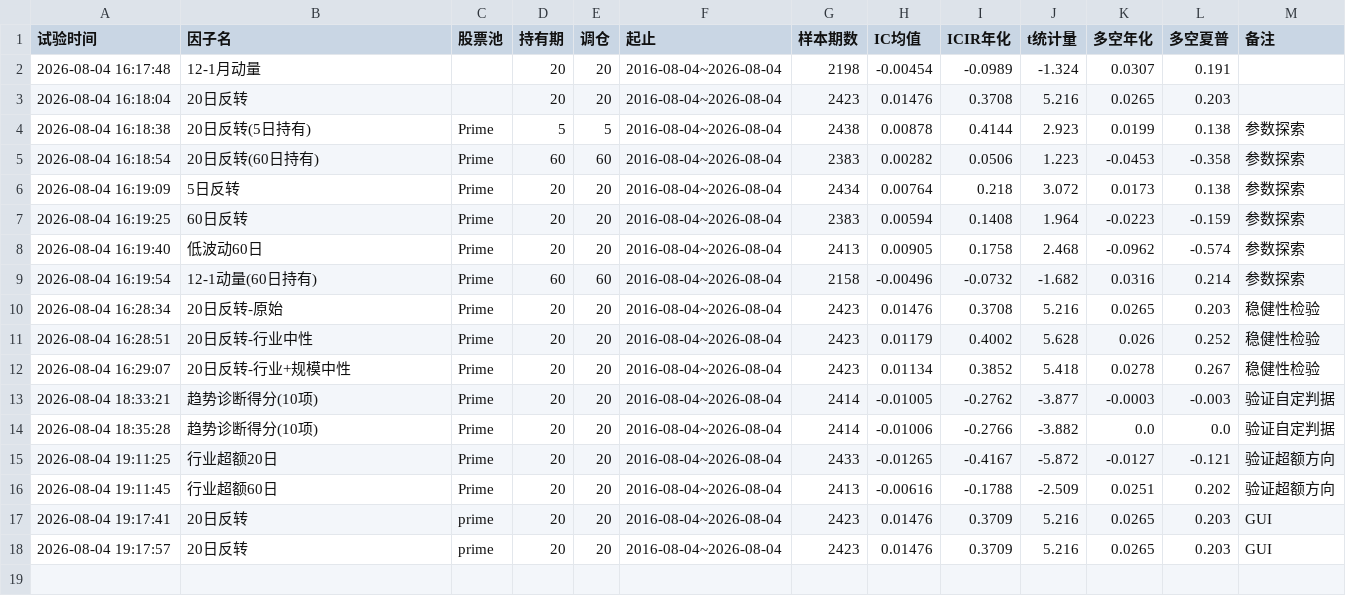
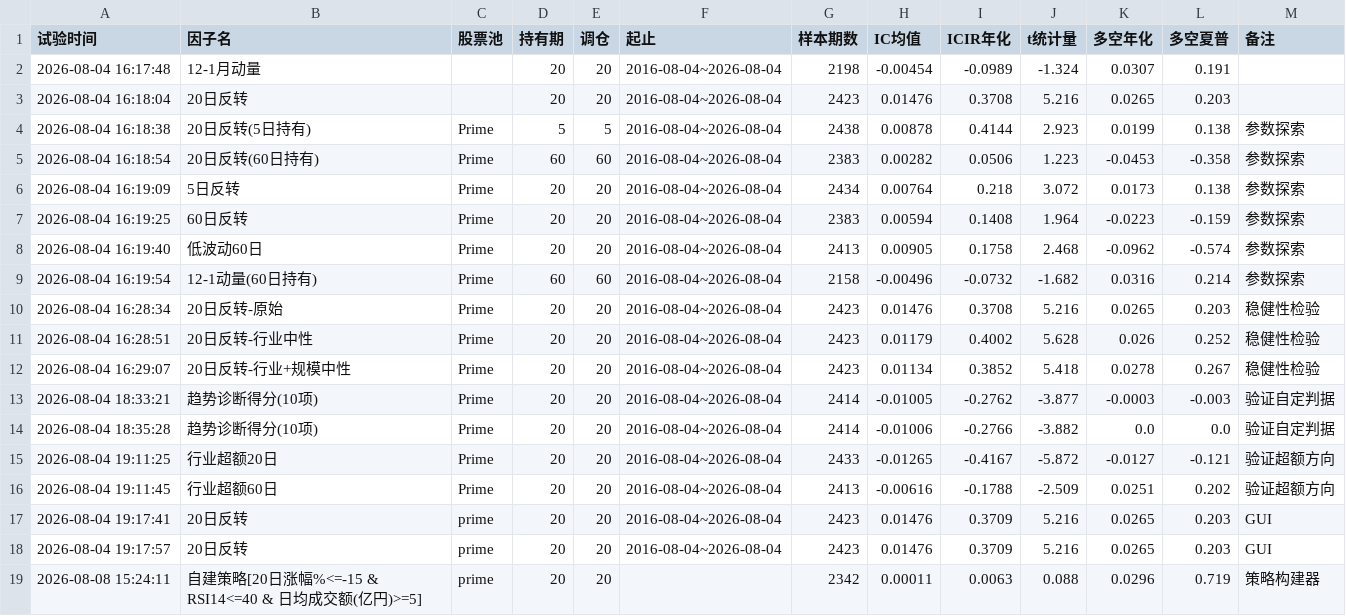
Before and after one commit to yanggangsunny-ship-it/chaogu-monitor, a CSV file: quant/factor_trials.csv, drawn as a sheet.

```diff
--- a/quant/factor_trials.csv
+++ b/quant/factor_trials.csv
@@ -18 +18,2 @@
 2026-08-04 19:17:57,20日反转,prime,20,20,2016-08-04~2026-08-04,2423,0.01476,0.3709,5.216,0.0265,0.203,GUI
+2026-08-08 15:24:11,自建策略[20日涨幅%<=-15 & RSI14<=40 & 日均成交额(亿円)>=5],prime,20,20,,2342,0.00011,0.0063,0.088,0.0296,0.719,策略构建器
```
Also changed, not shown: 4 other files.
